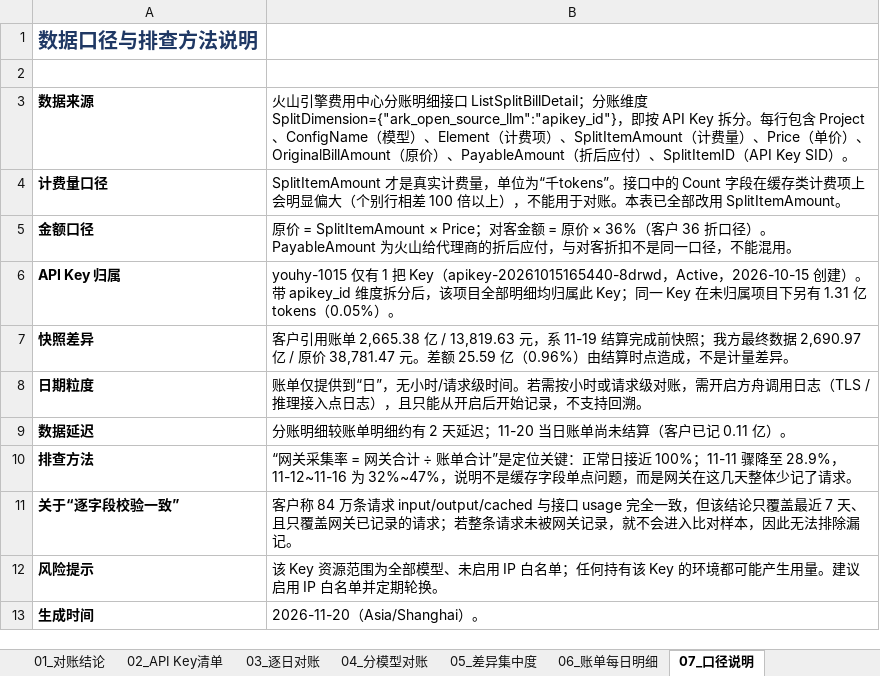
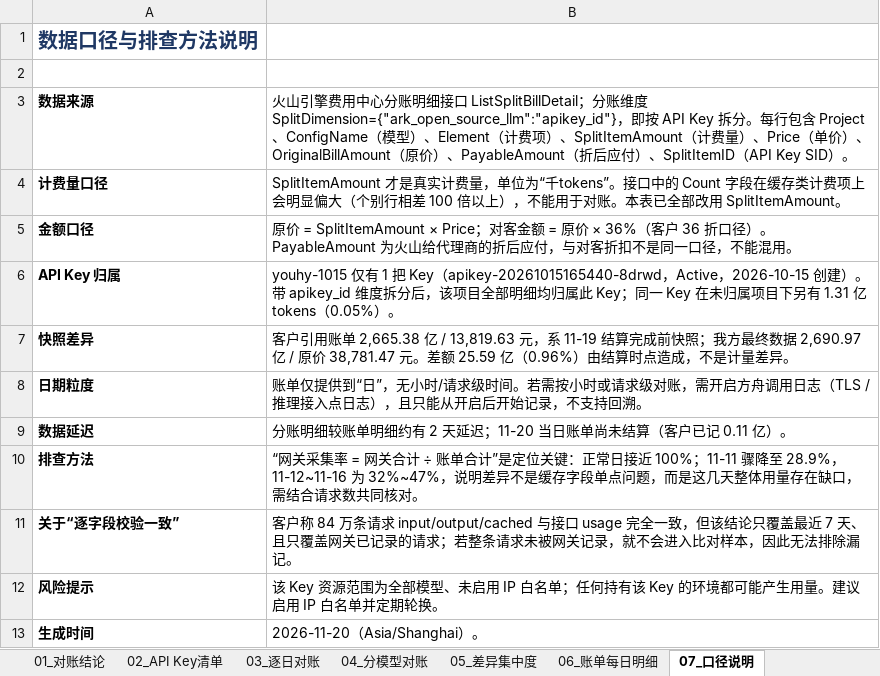
Before and after one commit to shujun-jinyan/volcengine, an Excel workbook: 优号云_火山账单对账_2026年10-11月.xlsx, sheet 07_口径说明, drawn as a sheet; values as stored, in another font and other column widths than the file's, no borders; charts and pictures not drawn; the diff names each change by its address in the sheet, - before the commit and + after, or states it on an @@ line.

```diff
--- a/优号云_火山账单对账_2026年10-11月.xlsx (sheet 07_口径说明)
+++ b/优号云_火山账单对账_2026年10-11月.xlsx (sheet 07_口径说明)
-B10: …32%~47%，说明不是缓存字段单点问题，而是网关在这几天整体少记了请求。
+B10: …32%~47%，说明差异不是缓存字段单点问题，而是这几天整体用量存在缺口，需结合请求数共同核对。
```
Also changed, not shown: sheet 02_API Key清单, 1 other file.
